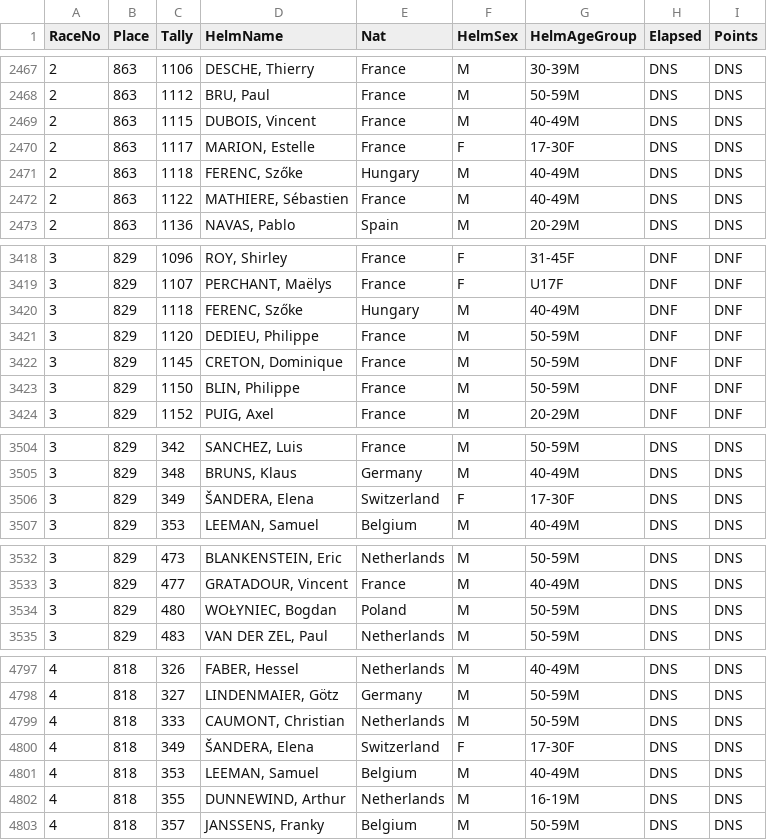
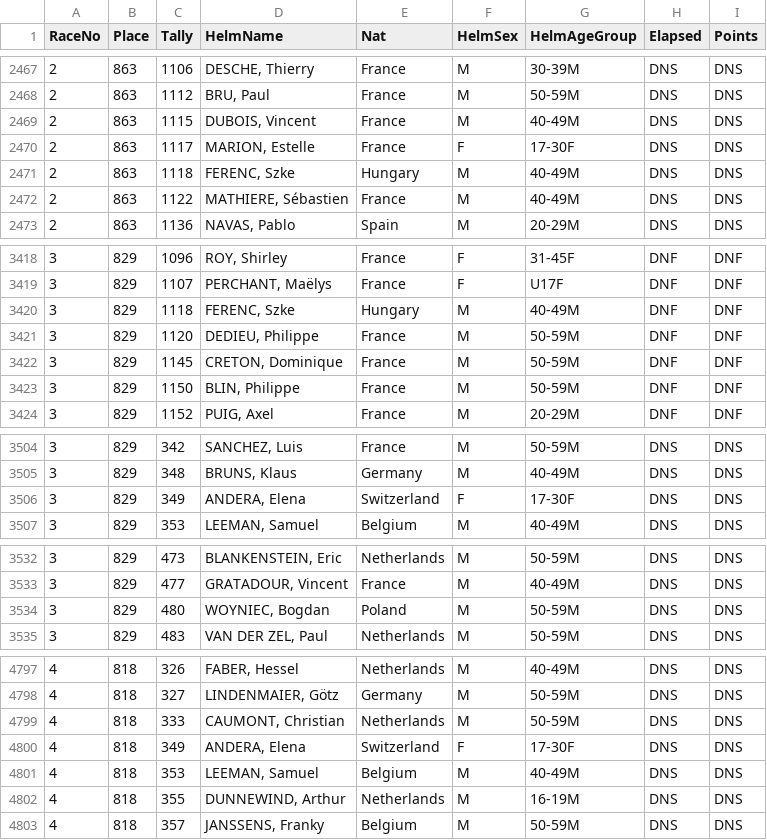
Before and after one commit to Logiqx/defi-results, a CSV file: data/csv/defi-wind-2022.csv, drawn as a sheet; only a part is shown, gaps mark what is left out; the diff covers the shown part only; the diff names each change by its address in the sheet, - before the commit and + after, or states it on an @@ line.

```diff
--- a/data/csv/defi-wind-2022.csv
+++ b/data/csv/defi-wind-2022.csv
-D2471 (HelmName): FERENC, Szőke
+D2471 (HelmName): FERENC, Szke
-D3420 (HelmName): FERENC, Szőke
+D3420 (HelmName): FERENC, Szke
-D3506 (HelmName): ŠANDERA, Elena
+D3506 (HelmName): ANDERA, Elena
-D3534 (HelmName): WOŁYNIEC, Bogdan
+D3534 (HelmName): WOYNIEC, Bogdan
-D4800 (HelmName): ŠANDERA, Elena
+D4800 (HelmName): ANDERA, Elena
```
Also changed, not shown: 10 edited cells elsewhere in this file, data/csv/defi-wind-2023.csv.
